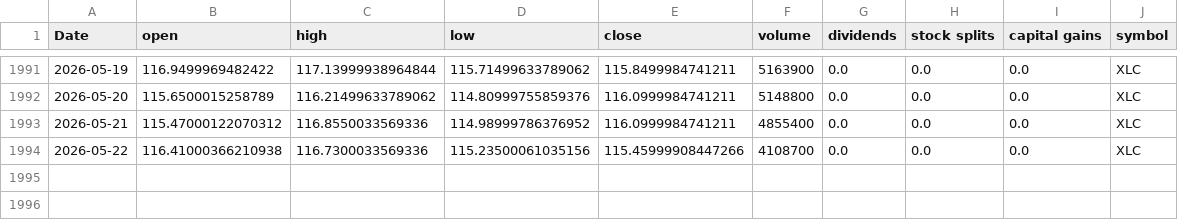
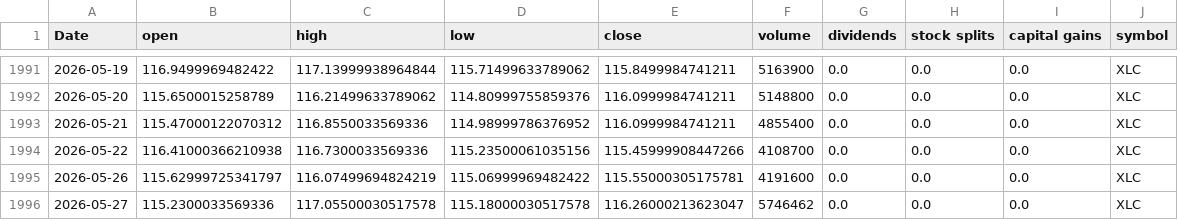
Before and after one commit to Akishai18/Market-Regime, a CSV file: data/sectors/xlc_data.csv, drawn as a sheet; only a part is shown, gaps mark what is left out.

```diff
--- a/data/sectors/xlc_data.csv
+++ b/data/sectors/xlc_data.csv
@@ -1994 +1994,3 @@ Date,open,high,low,close,volume,dividends,stock splits,capital gains,symbol
 2026-05-22,116.41000366210938,116.7300033569336,115.23500061035156,115.45999908447266,4108700,0.0,0.0,0.0,XLC
+2026-05-26,115.62999725341797,116.07499694824219,115.06999969482422,115.55000305175781,4191600,0.0,0.0,0.0,XLC
+2026-05-27,115.2300033569336,117.05500030517578,115.18000030517578,116.26000213623047,5746462,0.0,0.0,0.0,XLC
```
Also changed, not shown: data/sectors/xli_data.csv, data/sectors/xlre_data.csv, 46 other files.
